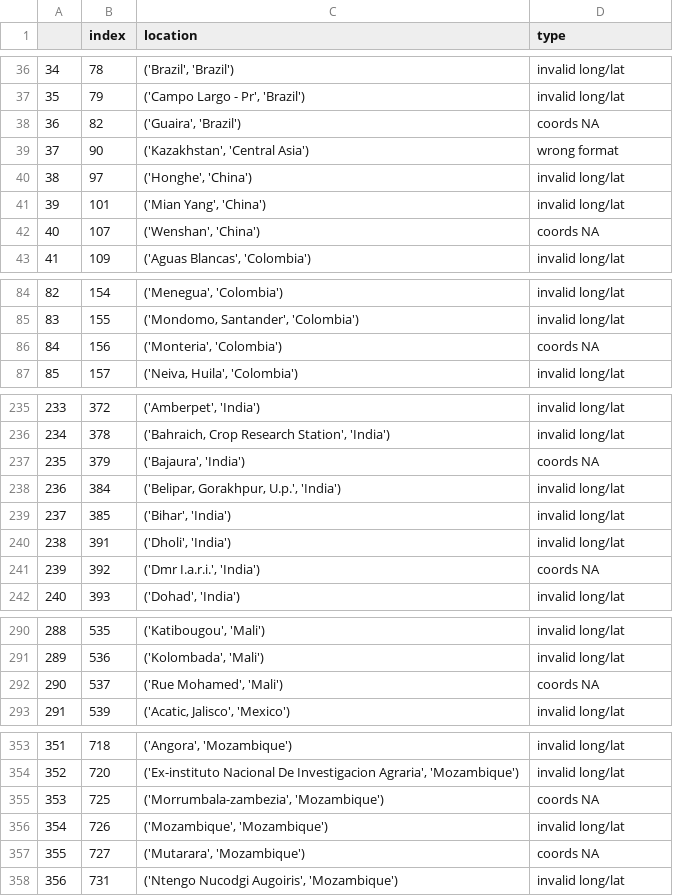
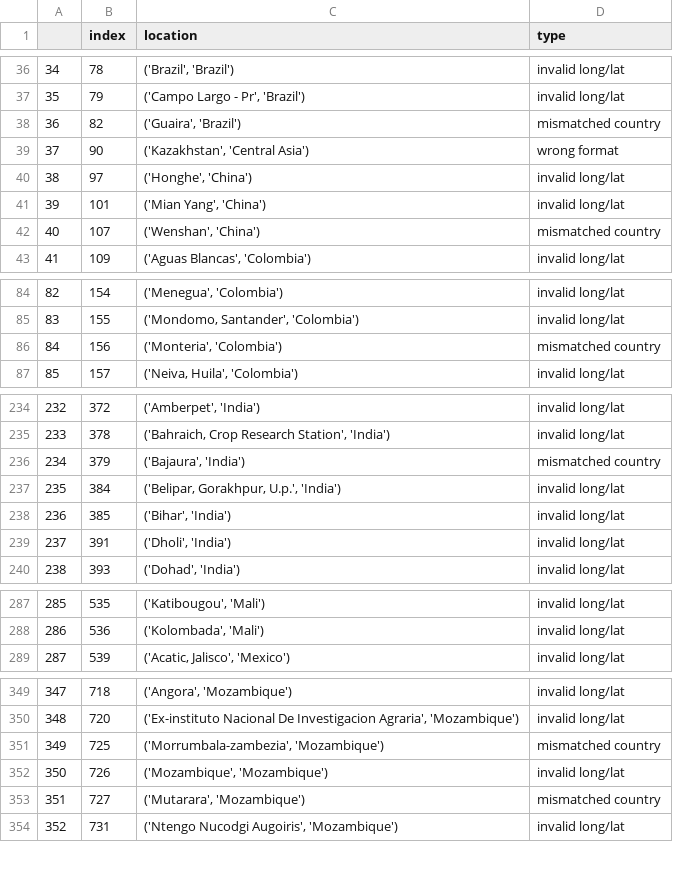
Before and after one commit to Sammy-F/IaaGeoDataCleaning, a CSV file: IaaGeoDataCleaning/validation_log_2018-06-06 .csv, drawn as a sheet; only a part is shown, gaps mark what is left out; removed rows and columns are numbered as before the commit, all else as after; the diff covers the shown part only; the diff names each change by its address in the sheet, - before the commit and + after, or states it on an @@ line.

```diff
--- a/IaaGeoDataCleaning/validation_log_2018-06-06 .csv
+++ b/IaaGeoDataCleaning/validation_log_2018-06-06 .csv
-D38 (type): coords NA
+D38 (type): mismatched country
-D42 (type): coords NA
+D42 (type): mismatched country
-D86 (type): coords NA
+D86 (type): mismatched country
@@ column A renumbered between rows 193 and 580 @@
-D236 (type): coords NA
+D236 (type): mismatched country
-row 241: 239 | 392 | ('Dmr I.a.r.i.', 'India') | coords NA
-row 292: 290 | 537 | ('Rue Mohamed', 'Mali') | coords NA
-D351 (type): coords NA
+D351 (type): mismatched country
-D353 (type): coords NA
+D353 (type): mismatched country
```
Also changed, not shown: 16 removed rows and 8 edited cells elsewhere in this file, 1 other file.
